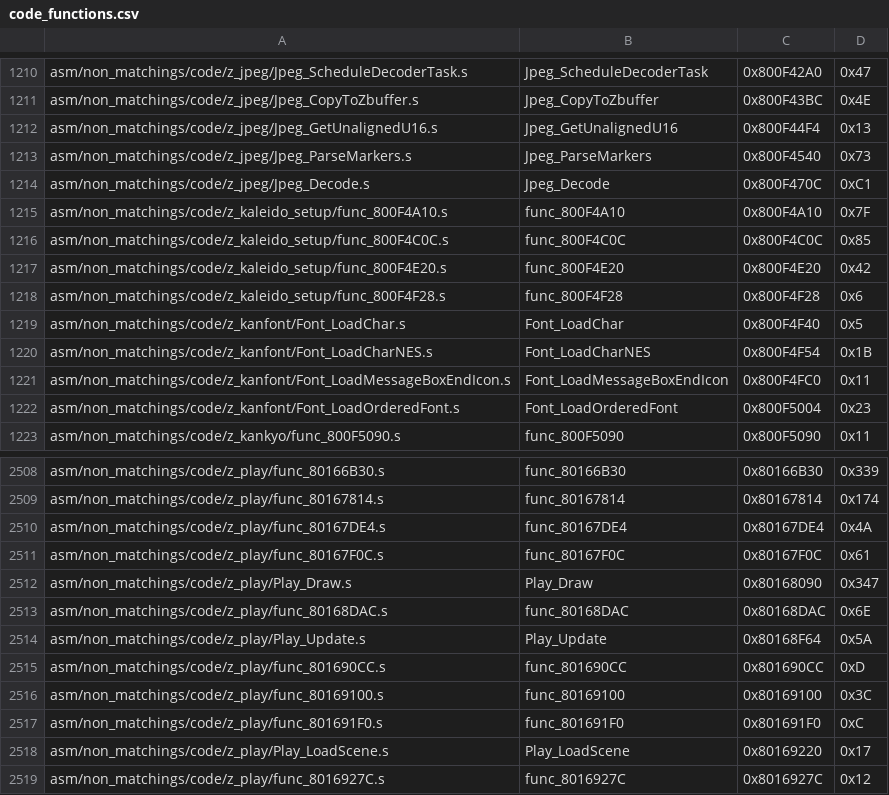
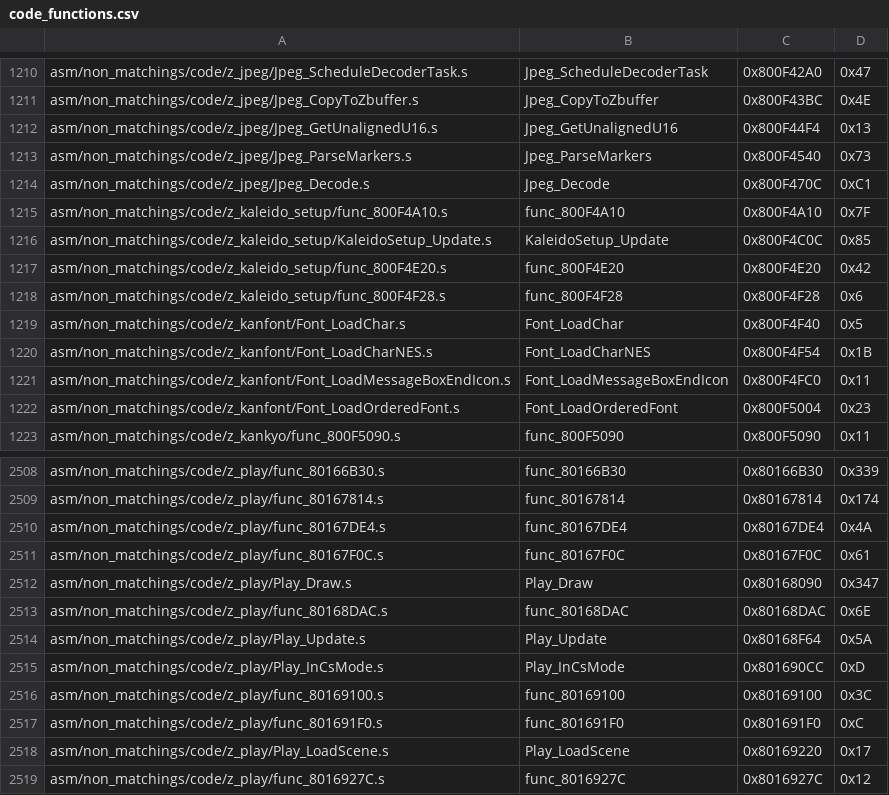
Before and after one commit to swunderly/2ship2harkinian-Android, a CSV file: tools/sizes/code_functions.csv, drawn as a sheet; only a part is shown, gaps mark what is left out.

Commit message:
`z_kaleido_setup` (#768)
* KaleidoSetup_Init

* func_800F4C0C

* func_800F4A10 NON_EQUIVALENT

* fixes

* func_800F4A10

* import data

* Rename Play_InCsMode

* Name KaleidoSetup_Update

* minor cleanup

* Update src/code/z_play.c

Co-authored-by: EllipticEllipsis <73679967+EllipticEllipsis@users.noreply.github.com>

* Update src/overlays/actors/ovl_En_Bom/z_en_bom.c

Co-authored-by: EllipticEllipsis <73679967+EllipticEllipsis@users.noreply.github.com>

* Update src/overlays/actors/ovl_En_Gs/z_en_gs.c

Co-authored-by: EllipticEllipsis <73679967+EllipticEllipsis@users.noreply.github.com>

* Update src/code/z_kaleido_setup.c

Co-authored-by: EllipticEllipsis <73679967+EllipticEllipsis@users.noreply.github.com>

* Update src/code/z_kaleido_setup.c

Co-authored-by: EllipticEllipsis <73679967+EllipticEllipsis@users.noreply.github.com>

* Update src/code/z_kaleido_setup.c

Co-authored-by: EllipticEllipsis <73679967+EllipticEllipsis@users.noreply.github.com>

* Update src/overlays/actors/ovl_Door_Ana/z_door_ana.c

Co-authored-by: EllipticEllipsis <73679967+EllipticEllipsis@users.noreply.github.com>

* Update src/overlays/actors/ovl_Door_Ana/z_door_ana.c

* unname D_801BDB00

* format

* a

* actorfixer

Co-authored-by: EllipticEllipsis <73679967+EllipticEllipsis@users.noreply.github.com>

```diff
--- a/tools/sizes/code_functions.csv
+++ b/tools/sizes/code_functions.csv
@@ -1215,3 +1215,3 @@ asm/non_matchings/code/z_jpeg/Jpeg_Decode.s,Jpeg_Decode,0x800F470C,0xC1
 asm/non_matchings/code/z_kaleido_setup/func_800F4A10.s,func_800F4A10,0x800F4A10,0x7F
-asm/non_matchings/code/z_kaleido_setup/func_800F4C0C.s,func_800F4C0C,0x800F4C0C,0x85
+asm/non_matchings/code/z_kaleido_setup/KaleidoSetup_Update.s,KaleidoSetup_Update,0x800F4C0C,0x85
 asm/non_matchings/code/z_kaleido_setup/func_800F4E20.s,func_800F4E20,0x800F4E20,0x42
@@ -2514,3 +2514,3 @@ asm/non_matchings/code/z_play/func_80168DAC.s,func_80168DAC,0x80168DAC,0x6E
 asm/non_matchings/code/z_play/Play_Update.s,Play_Update,0x80168F64,0x5A
-asm/non_matchings/code/z_play/func_801690CC.s,func_801690CC,0x801690CC,0xD
+asm/non_matchings/code/z_play/Play_InCsMode.s,Play_InCsMode,0x801690CC,0xD
 asm/non_matchings/code/z_play/func_80169100.s,func_80169100,0x80169100,0x3C
```
Also changed, not shown: 28 other files.
